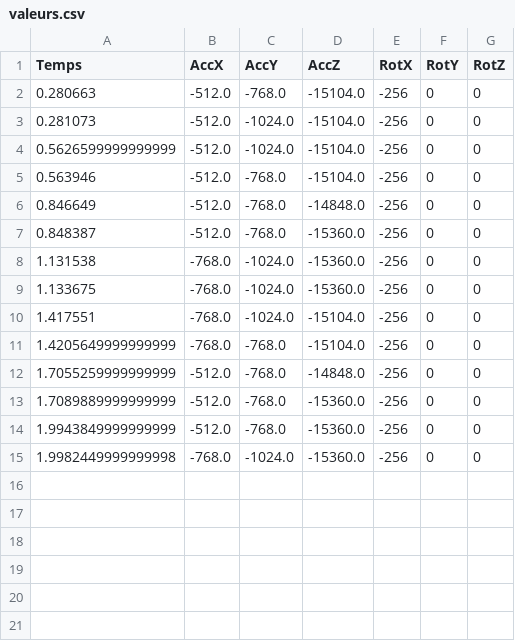
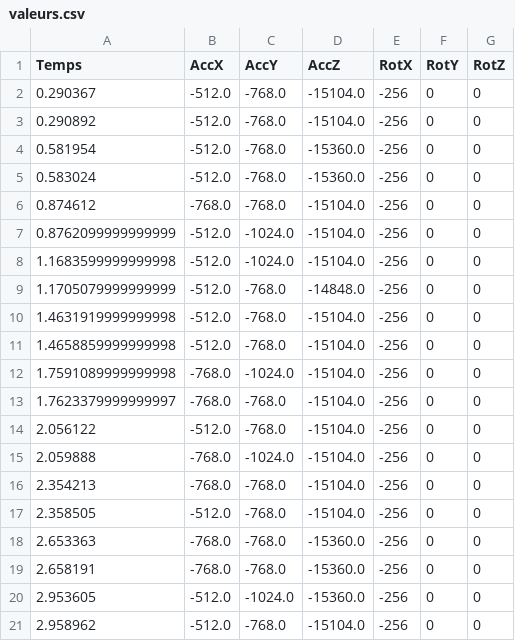
Before and after one commit to Tipe2018/TIPE-, a CSV file: valeurs.csv, drawn as a sheet.

Commit message:
modified:   valeurs.csv

```diff
--- a/valeurs.csv
+++ b/valeurs.csv
@@ -1,15 +1,21 @@
 Temps;AccX;AccY;AccZ;RotX;RotY;RotZ
-0.280663;-512.0;-768.0;-15104.0;-256;0;0
-0.281073;-512.0;-1024.0;-15104.0;-256;0;0
-0.5626599999999999;-512.0;-1024.0;-15104.0;-256;0;0
-0.563946;-512.0;-768.0;-15104.0;-256;0;0
-0.846649;-512.0;-768.0;-14848.0;-256;0;0
-0.848387;-512.0;-768.0;-15360.0;-256;0;0
-1.131538;-768.0;-1024.0;-15360.0;-256;0;0
-1.133675;-768.0;-1024.0;-15360.0;-256;0;0
-1.417551;-768.0;-1024.0;-15104.0;-256;0;0
-1.4205649999999999;-768.0;-768.0;-15104.0;-256;0;0
-1.7055259999999999;-512.0;-768.0;-14848.0;-256;0;0
-1.7089889999999999;-512.0;-768.0;-15360.0;-256;0;0
-1.9943849999999999;-512.0;-768.0;-15360.0;-256;0;0
-1.9982449999999998;-768.0;-1024.0;-15360.0;-256;0;0
+0.290367;-512.0;-768.0;-15104.0;-256;0;0
+0.290892;-512.0;-768.0;-15104.0;-256;0;0
+0.581954;-512.0;-768.0;-15360.0;-256;0;0
+0.583024;-512.0;-768.0;-15360.0;-256;0;0
+0.874612;-768.0;-768.0;-15104.0;-256;0;0
+0.8762099999999999;-512.0;-1024.0;-15104.0;-256;0;0
+1.1683599999999998;-512.0;-1024.0;-15104.0;-256;0;0
+1.1705079999999999;-512.0;-768.0;-14848.0;-256;0;0
+1.4631919999999998;-512.0;-768.0;-15104.0;-256;0;0
+1.4658859999999998;-512.0;-768.0;-15104.0;-256;0;0
+1.7591089999999998;-768.0;-1024.0;-15104.0;-256;0;0
+1.7623379999999997;-768.0;-768.0;-15104.0;-256;0;0
+2.056122;-512.0;-768.0;-15104.0;-256;0;0
+2.059888;-768.0;-1024.0;-15104.0;-256;0;0
+2.354213;-768.0;-768.0;-15104.0;-256;0;0
+2.358505;-512.0;-768.0;-15104.0;-256;0;0
+2.653363;-768.0;-768.0;-15360.0;-256;0;0
+2.658191;-768.0;-768.0;-15360.0;-256;0;0
+2.953605;-512.0;-1024.0;-15360.0;-256;0;0
+2.958962;-512.0;-768.0;-15104.0;-256;0;0
```
